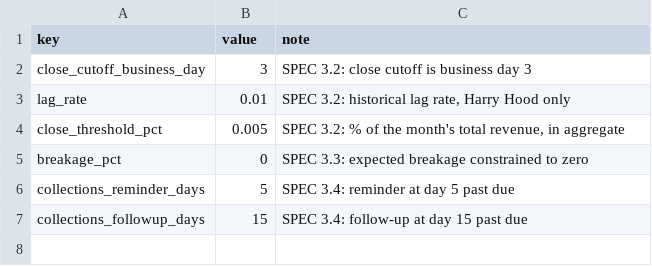
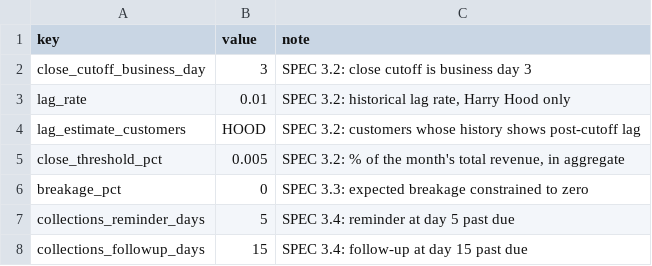
Before and after one commit to jonahrice523-svg/usage-rev-rec, a CSV file: data/assumptions.csv, drawn as a sheet.

```diff
--- a/data/assumptions.csv
+++ b/data/assumptions.csv
@@ -3,2 +3,3 @@ close_cutoff_business_day,3,SPEC 3.2: close cutoff is business day 3
 lag_rate,0.01,"SPEC 3.2: historical lag rate, Harry Hood only"
+lag_estimate_customers,HOOD,SPEC 3.2: customers whose history shows post-cutoff lag
 close_threshold_pct,0.005,"SPEC 3.2: % of the month's total revenue, in aggregate"
```
Also changed, not shown: output/billing_ledger.csv, 8 other files.
